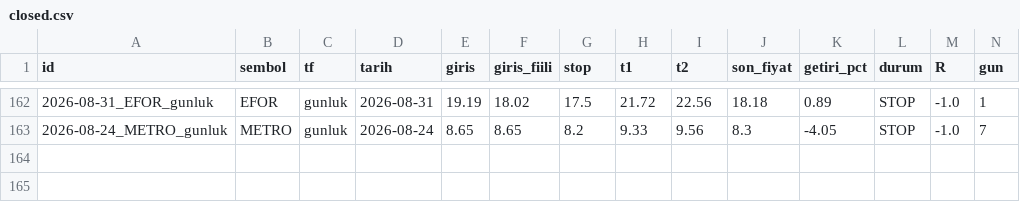
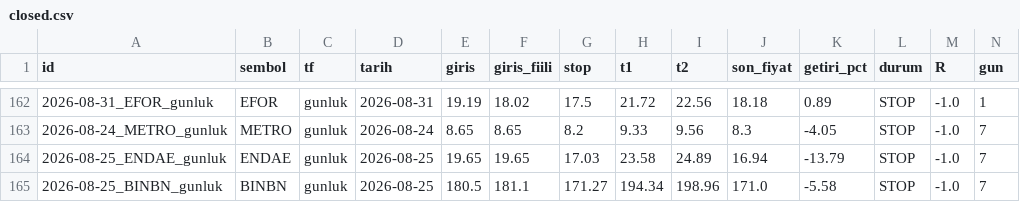
Before and after one commit to ilkukaya/swing, a CSV file: data/closed.csv, drawn as a sheet; only a part is shown, gaps mark what is left out; rows hold the shown columns only; the diff names each change by its address in the sheet, - before the commit and + after, or states it on an @@ line.

```diff
--- a/data/closed.csv
+++ b/data/closed.csv
+row 164: 2026-08-25_ENDAE_gunluk | ENDAE | gunluk | 2026-08-25 | 19.65 | 19.65 | 17.03 | 23.58 | 24.89 | 16.94 | -13.79 | STOP | -1.0 | 7
+row 165: 2026-08-25_BINBN_gunluk | BINBN | gunluk | 2026-08-25 | 180.5 | 181.1 | 171.27 | 194.34 | 198.96 | 171.0 | -5.58 | STOP | -1.0 | 7
```
Also changed, not shown: data/signals.csv, data/tracking.csv, 4 other files.
